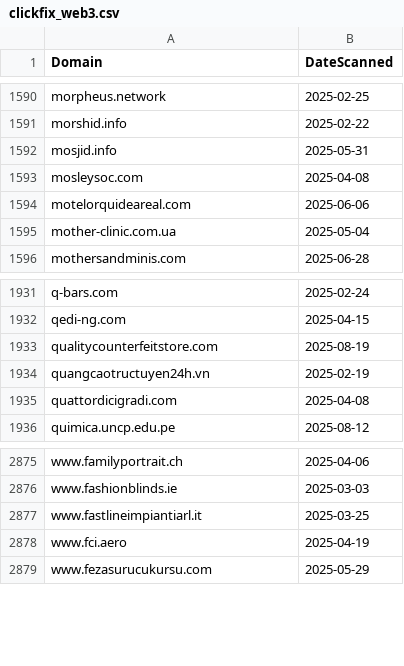
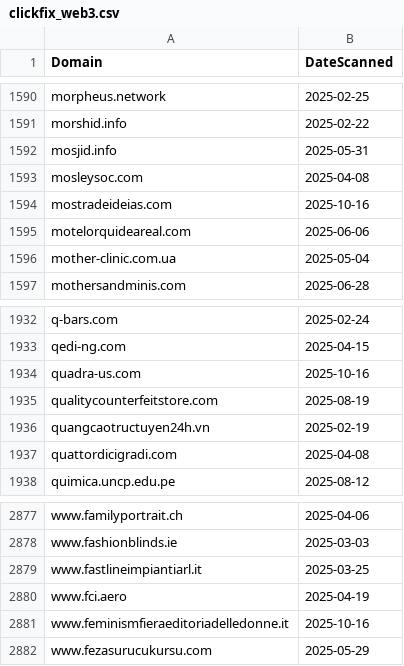
Before and after one commit to dbertho/ioc, a CSV file: clickfix_web3.csv, drawn as a sheet; only a part is shown, gaps mark what is left out.

Commit message:
Update ClickFix Web3 IOC list

```diff
--- a/clickfix_web3.csv
+++ b/clickfix_web3.csv
@@ -1593,2 +1593,3 @@ mosjid.info,2025-05-31
 mosleysoc.com,2025-04-08
+mostradeideias.com,2025-10-16
 motelorquideareal.com,2025-06-06
@@ -1932,2 +1933,3 @@ q-bars.com,2025-02-24
 qedi-ng.com,2025-04-15
+quadra-us.com,2025-10-16
 qualitycounterfeitstore.com,2025-08-19
@@ -2878,2 +2880,3 @@ www.fastlineimpiantiarl.it,2025-03-25
 www.fci.aero,2025-04-19
+www.feminismfieraeditoriadelledonne.it,2025-10-16
 www.fezasurucukursu.com,2025-05-29
```
